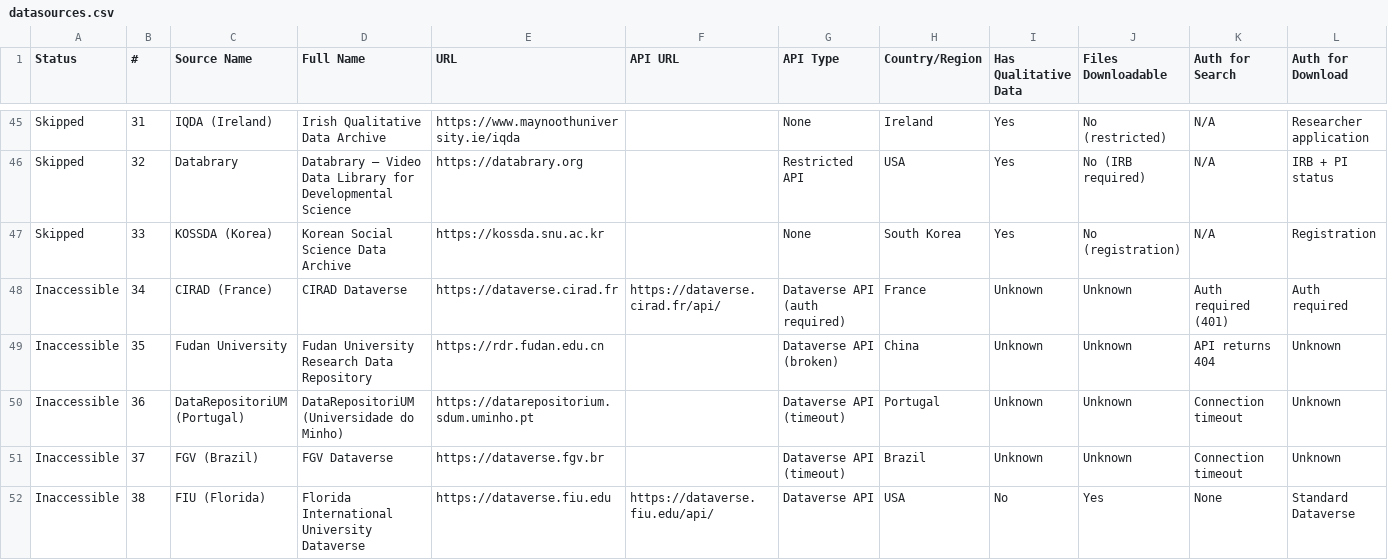
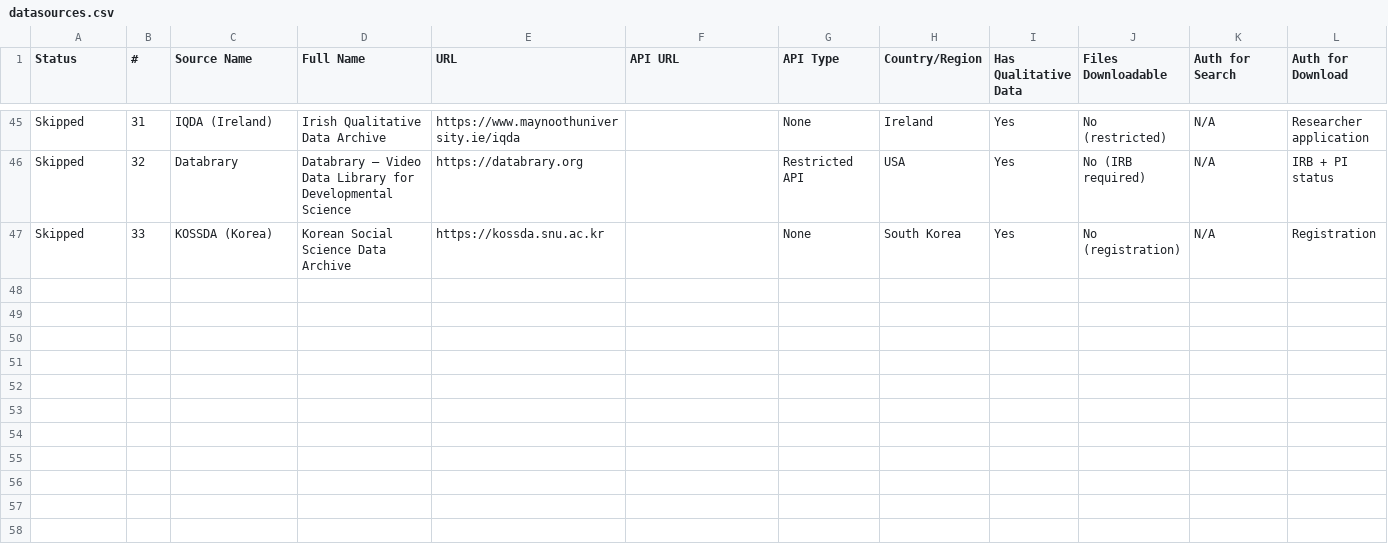
Before and after one commit to prantoamt/seeding-QDArchive, a CSV file: datasources.csv, drawn as a sheet; only a part is shown, gaps mark what is left out; rows hold the shown columns only; the diff names each change by its address in the sheet, - before the commit and + after, or states it on an @@ line.

Commit message:
docs: remove inaccessible sources from datasources.csv

```diff
--- a/datasources.csv
+++ b/datasources.csv
-row 48: Inaccessible | 34 | CIRAD (France) | CIRAD Dataverse | https://dataverse.cirad.fr | https://dataverse.cirad.fr/api/ | Dataverse API (auth required) | France | Unknown | Unknown | Auth required (401) | Auth required
-row 49: Inaccessible | 35 | Fudan University | Fudan University Research Data Repository | https://rdr.fudan.edu.cn |  | Dataverse API (broken) | China | Unknown | Unknown | API returns 404 | Unknown
-row 50: Inaccessible | 36 | DataRepositoriUM (Portugal) | DataRepositoriUM (Universidade do Minho) | https://datarepositorium.sdum.uminho.pt |  | Dataverse API (timeout) | Portugal | Unknown | Unknown | Connection timeout | Unknown
-row 51: Inaccessible | 37 | FGV (Brazil) | FGV Dataverse | https://dataverse.fgv.br |  | Dataverse API (timeout) | Brazil | Unknown | Unknown | Connection timeout | Unknown
-row 52: Inaccessible | 38 | FIU (Florida) | Florida International University Dataverse | https://dataverse.fiu.edu | https://dataverse.fiu.edu/api/ | Dataverse API | USA | No | Yes | None | Standard Dataverse
```
